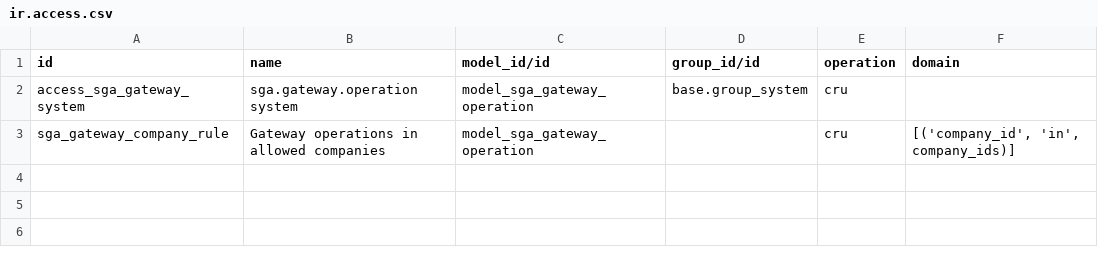
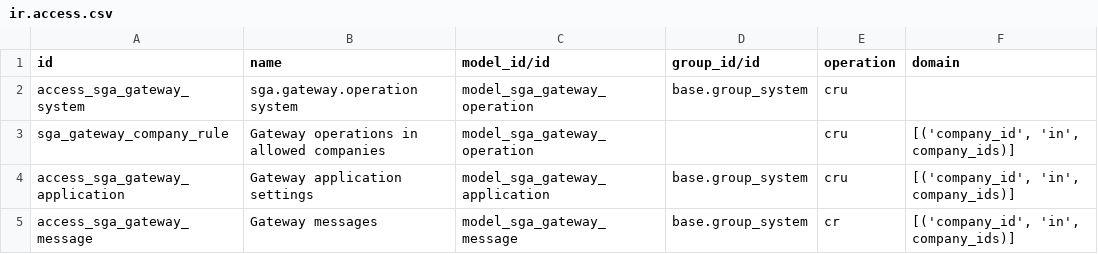
Before and after one commit to erickvenegascr/odoo20_servirepuestos, a CSV file: odoo/addons/sga_gateway_connector/security/ir.access.csv, drawn as a sheet.

Commit message:
Use application tokens and durable reverse exchange with the Odoo receiver

```diff
--- a/odoo/addons/sga_gateway_connector/security/ir.access.csv
+++ b/odoo/addons/sga_gateway_connector/security/ir.access.csv
@@ -3 +3,3 @@ access_sga_gateway_system,sga.gateway.operation system,model_sga_gateway_operati
 sga_gateway_company_rule,Gateway operations in allowed companies,model_sga_gateway_operation,,cru,"[('company_id', 'in', company_ids)]"
+access_sga_gateway_application,Gateway application settings,model_sga_gateway_application,base.group_system,cru,"[('company_id', 'in', company_ids)]"
+access_sga_gateway_message,Gateway messages,model_sga_gateway_message,base.group_system,cr,"[('company_id', 'in', company_ids)]"
```
Also changed, not shown: 21 other files.
